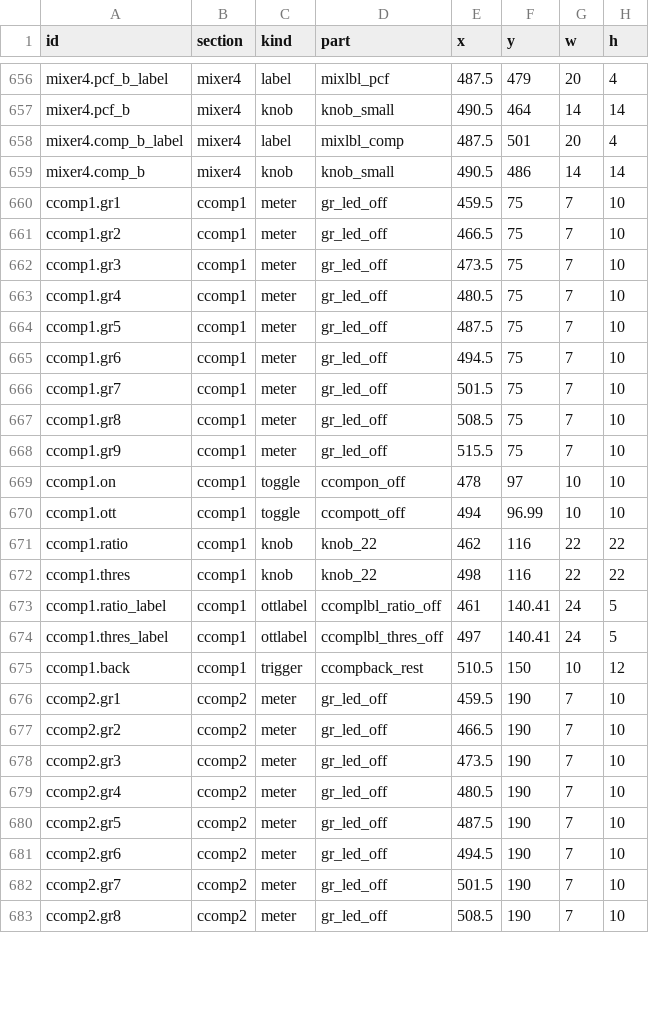
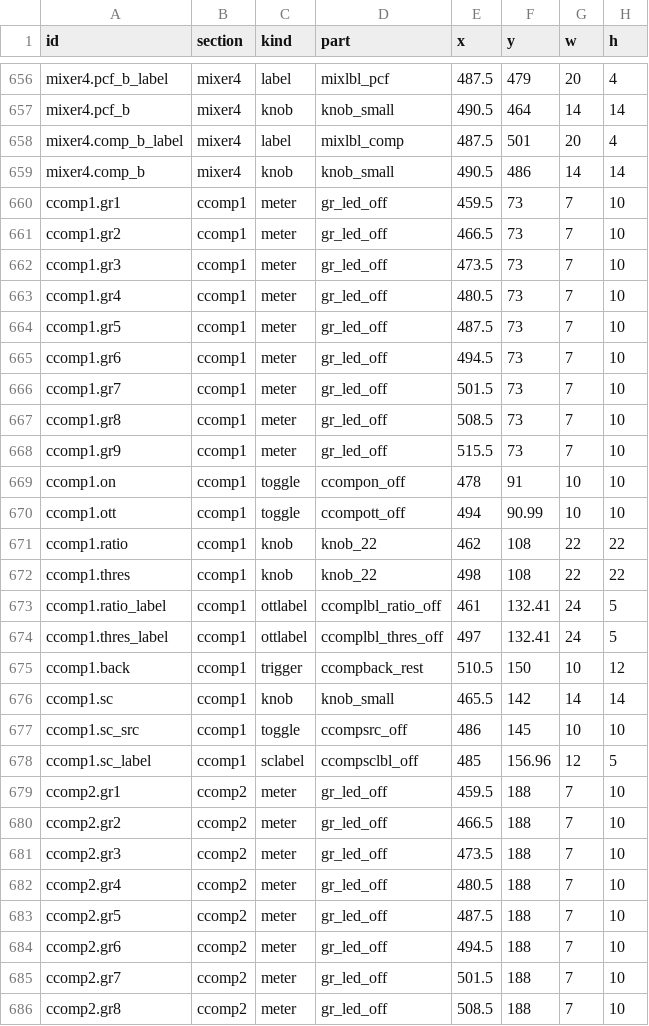
Before and after one commit to lovkov-ops/ORB-338X, a TSV file: assets/ui/layout.tsv, drawn as a sheet; only a part is shown, gaps mark what is left out; the diff covers the shown part only.

```diff
--- a/assets/ui/layout.tsv
+++ b/assets/ui/layout.tsv
@@ -659,25 +659,28 @@ mixer4.comp_b_label	mixer4	label	mixlbl_comp	487.5	501	20	4
 mixer4.comp_b	mixer4	knob	knob_small	490.5	486	14	14
-ccomp1.gr1	ccomp1	meter	gr_led_off	459.5	75	7	10
-ccomp1.gr2	ccomp1	meter	gr_led_off	466.5	75	7	10
-ccomp1.gr3	ccomp1	meter	gr_led_off	473.5	75	7	10
-ccomp1.gr4	ccomp1	meter	gr_led_off	480.5	75	7	10
-ccomp1.gr5	ccomp1	meter	gr_led_off	487.5	75	7	10
-ccomp1.gr6	ccomp1	meter	gr_led_off	494.5	75	7	10
-ccomp1.gr7	ccomp1	meter	gr_led_off	501.5	75	7	10
-ccomp1.gr8	ccomp1	meter	gr_led_off	508.5	75	7	10
-ccomp1.gr9	ccomp1	meter	gr_led_off	515.5	75	7	10
-ccomp1.on	ccomp1	toggle	ccompon_off	478	97	10	10
-ccomp1.ott	ccomp1	toggle	ccompott_off	494	96.99	10	10
-ccomp1.ratio	ccomp1	knob	knob_22	462	116	22	22
-ccomp1.thres	ccomp1	knob	knob_22	498	116	22	22
-ccomp1.ratio_label	ccomp1	ottlabel	ccomplbl_ratio_off	461	140.41	24	5
-ccomp1.thres_label	ccomp1	ottlabel	ccomplbl_thres_off	497	140.41	24	5
+ccomp1.gr1	ccomp1	meter	gr_led_off	459.5	73	7	10
+ccomp1.gr2	ccomp1	meter	gr_led_off	466.5	73	7	10
+ccomp1.gr3	ccomp1	meter	gr_led_off	473.5	73	7	10
+ccomp1.gr4	ccomp1	meter	gr_led_off	480.5	73	7	10
+ccomp1.gr5	ccomp1	meter	gr_led_off	487.5	73	7	10
+ccomp1.gr6	ccomp1	meter	gr_led_off	494.5	73	7	10
+ccomp1.gr7	ccomp1	meter	gr_led_off	501.5	73	7	10
+ccomp1.gr8	ccomp1	meter	gr_led_off	508.5	73	7	10
+ccomp1.gr9	ccomp1	meter	gr_led_off	515.5	73	7	10
+ccomp1.on	ccomp1	toggle	ccompon_off	478	91	10	10
+ccomp1.ott	ccomp1	toggle	ccompott_off	494	90.99	10	10
+ccomp1.ratio	ccomp1	knob	knob_22	462	108	22	22
+ccomp1.thres	ccomp1	knob	knob_22	498	108	22	22
+ccomp1.ratio_label	ccomp1	ottlabel	ccomplbl_ratio_off	461	132.41	24	5
+ccomp1.thres_label	ccomp1	ottlabel	ccomplbl_thres_off	497	132.41	24	5
 ccomp1.back	ccomp1	trigger	ccompback_rest	510.5	150	10	12
-ccomp2.gr1	ccomp2	meter	gr_led_off	459.5	190	7	10
-ccomp2.gr2	ccomp2	meter	gr_led_off	466.5	190	7	10
-ccomp2.gr3	ccomp2	meter	gr_led_off	473.5	190	7	10
-ccomp2.gr4	ccomp2	meter	gr_led_off	480.5	190	7	10
-ccomp2.gr5	ccomp2	meter	gr_led_off	487.5	190	7	10
-ccomp2.gr6	ccomp2	meter	gr_led_off	494.5	190	7	10
-ccomp2.gr7	ccomp2	meter	gr_led_off	501.5	190	7	10
-ccomp2.gr8	ccomp2	meter	gr_led_off	508.5	190	7	10
+ccomp1.sc	ccomp1	knob	knob_small	465.5	142	14	14
+ccomp1.sc_src	ccomp1	toggle	ccompsrc_off	486	145	10	10
+ccomp1.sc_label	ccomp1	sclabel	ccompsclbl_off	485	156.96	12	5
+ccomp2.gr1	ccomp2	meter	gr_led_off	459.5	188	7	10
+ccomp2.gr2	ccomp2	meter	gr_led_off	466.5	188	7	10
+ccomp2.gr3	ccomp2	meter	gr_led_off	473.5	188	7	10
+ccomp2.gr4	ccomp2	meter	gr_led_off	480.5	188	7	10
+ccomp2.gr5	ccomp2	meter	gr_led_off	487.5	188	7	10
+ccomp2.gr6	ccomp2	meter	gr_led_off	494.5	188	7	10
+ccomp2.gr7	ccomp2	meter	gr_led_off	501.5	188	7	10
+ccomp2.gr8	ccomp2	meter	gr_led_off	508.5	188	7	10
```
Also changed, not shown: 3 added rows and 7 edited cells elsewhere in this file, 23 other files.
